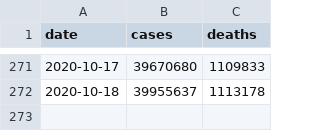
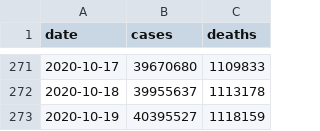
Before and after one commit to covid-open-data/xform-casecount-jhu, a CSV file: output/global.csv, drawn as a sheet; only a part is shown, gaps mark what is left out; the diff names each change by its address in the sheet, - before the commit and + after, or states it on an @@ line.

```diff
--- a/output/global.csv
+++ b/output/global.csv
+row 273: 2020-10-19 | 40395527 | 1118159
```
Also changed, not shown: output/continents.csv, output/who_regions.csv, 1 other file.
